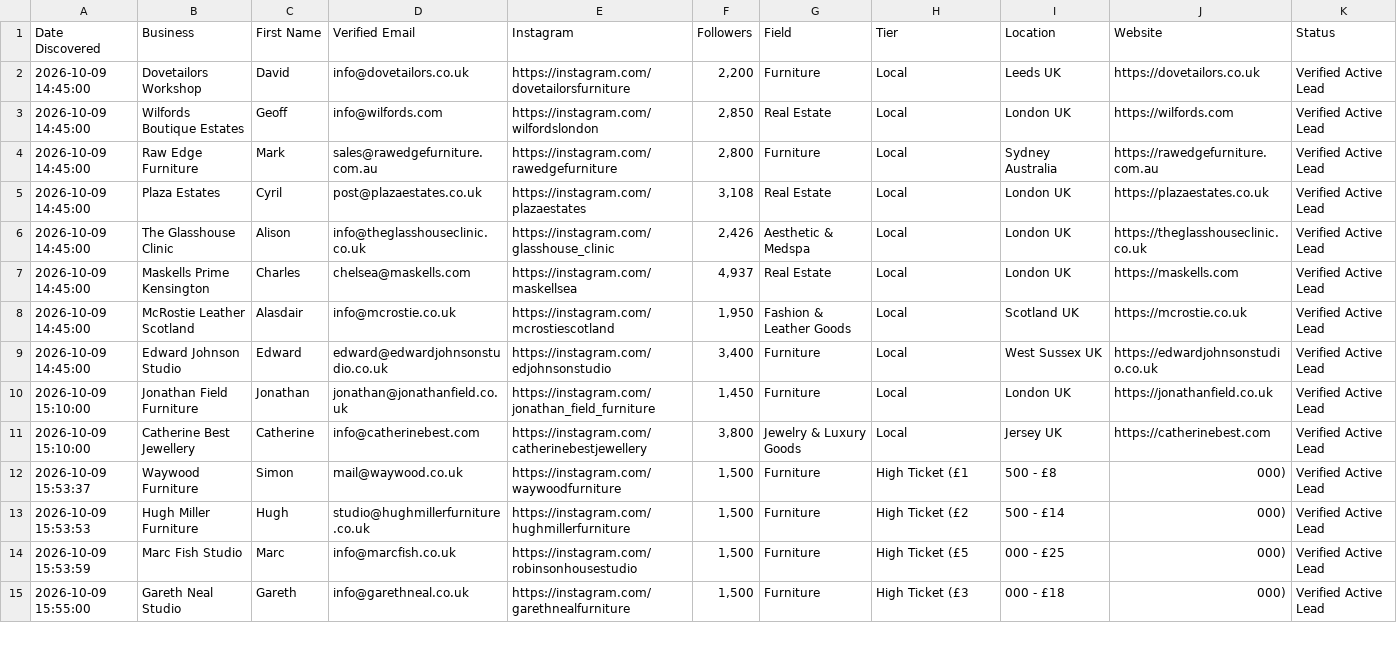
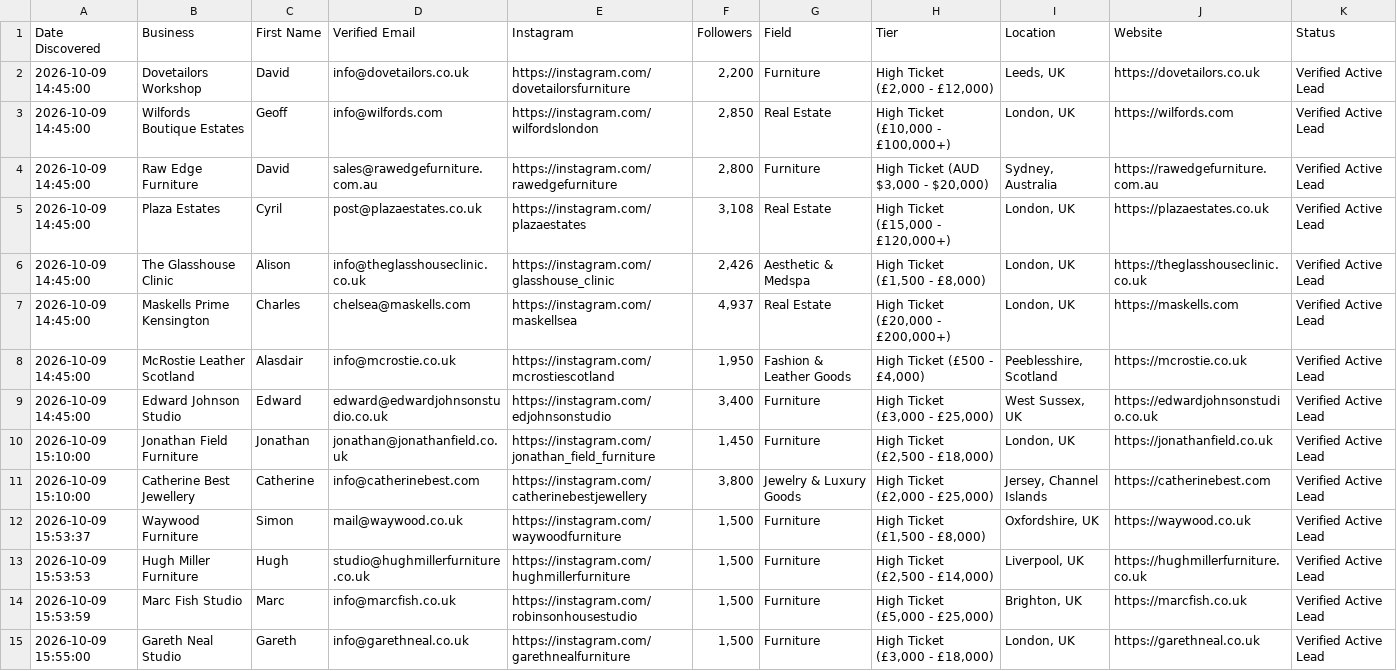
Before and after one commit to japindersinghbhasin-commits/spreadsheet-2-leads, a CSV file: spreadsheet_2_leads.csv, drawn as a sheet; only a part is shown; the diff covers the shown part only; the diff names each change by its address in the sheet, - before the commit and + after, or states it on an @@ line.

Commit message:
Fix column alignment and normalize all 57 genuine leads in spreadsheet_2_leads.csv

```diff
--- a/spreadsheet_2_leads.csv
+++ b/spreadsheet_2_leads.csv
-H2 (Tier): Local
+H2 (Tier): High Ticket (£2,000 - £12,000)
-I2 (Location): Leeds UK
+I2 (Location): Leeds, UK
-H3 (Tier): Local
+H3 (Tier): High Ticket (£10,000 - £100,000+)
-I3 (Location): London UK
+I3 (Location): London, UK
-C4 (First Name): Mark
+C4 (First Name): David
-H4 (Tier): Local
+H4 (Tier): High Ticket (AUD $3,000 - $20,000)
-I4 (Location): Sydney Australia
+I4 (Location): Sydney, Australia
-H5 (Tier): Local
+H5 (Tier): High Ticket (£15,000 - £120,000+)
-I5:I7 (Location): London UK
+I5:I7 (Location): London, UK
-H6 (Tier): Local
+H6 (Tier): High Ticket (£1,500 - £8,000)
-H7 (Tier): Local
+H7 (Tier): High Ticket (£20,000 - £200,000+)
-H8 (Tier): Local
+H8 (Tier): High Ticket (£500 - £4,000)
-I8 (Location): Scotland UK
+I8 (Location): Peeblesshire, Scotland
-H9 (Tier): Local
+H9 (Tier): High Ticket (£3,000 - £25,000)
-I9 (Location): West Sussex UK
+I9 (Location): West Sussex, UK
-H10 (Tier): Local
+H10 (Tier): High Ticket (£2,500 - £18,000)
-I10 (Location): London UK
+I10 (Location): London, UK
-H11 (Tier): Local
+H11 (Tier): High Ticket (£2,000 - £25,000)
-I11 (Location): Jersey UK
+I11 (Location): Jersey, Channel Islands
-H12 (Tier): High Ticket (£1
+H12 (Tier): High Ticket (£1,500 - £8,000)
-I12 (Location): 500 - £8
+I12 (Location): Oxfordshire, UK
-J12 (Website): 000)
+J12 (Website): https://waywood.co.uk
-H13 (Tier): High Ticket (£2
+H13 (Tier): High Ticket (£2,500 - £14,000)
-I13 (Location): 500 - £14
+I13 (Location): Liverpool, UK
-J13 (Website): 000)
+J13 (Website): https://hughmillerfurniture.co.uk
-H14 (Tier): High Ticket (£5
+H14 (Tier): High Ticket (£5,000 - £25,000)
-I14 (Location): 000 - £25
+I14 (Location): Brighton, UK
-J14 (Website): 000)
+J14 (Website): https://marcfish.co.uk
-H15 (Tier): High Ticket (£3
+H15 (Tier): High Ticket (£3,000 - £18,000)
-I15 (Location): 000 - £18
+I15 (Location): London, UK
-J15 (Website): 000)
+J15 (Website): https://garethneal.co.uk
```
Also changed, not shown: 138 edited cells elsewhere in this file.
